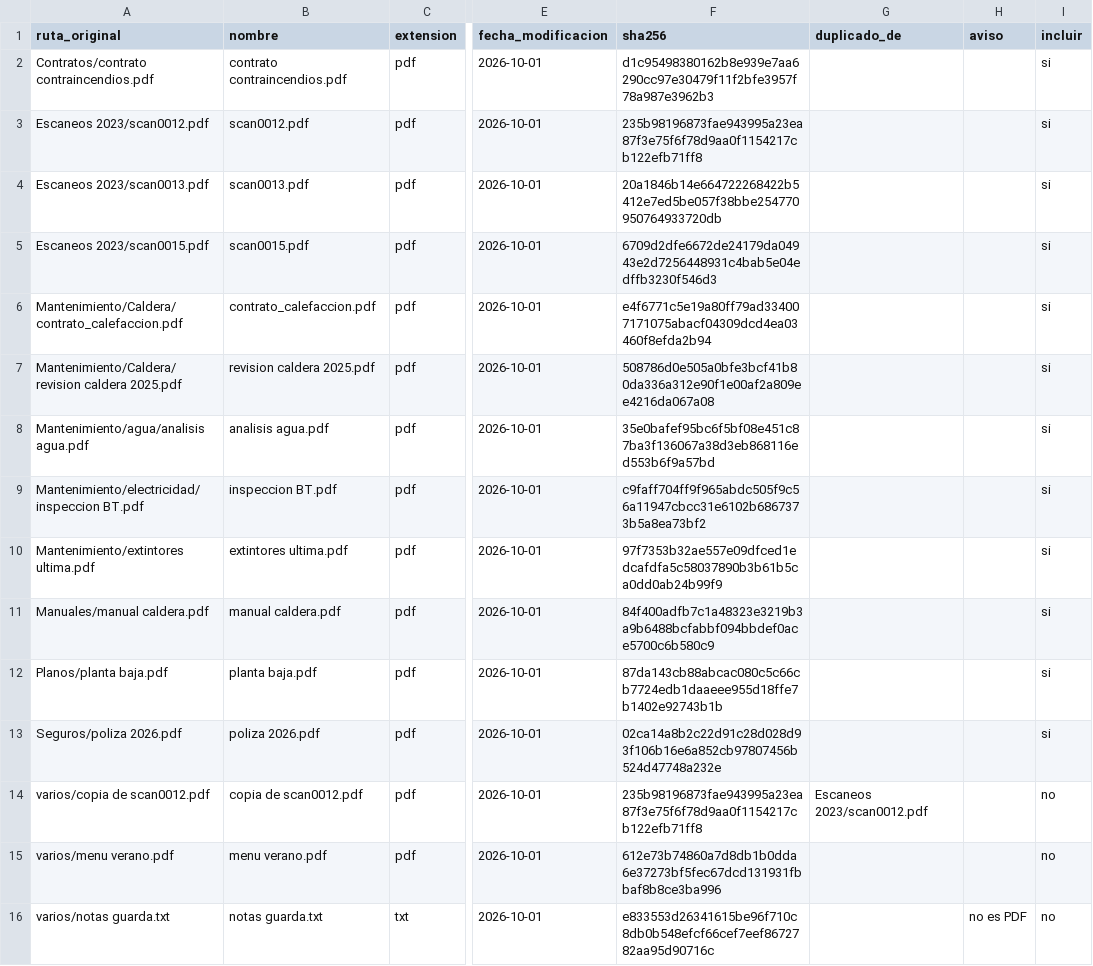
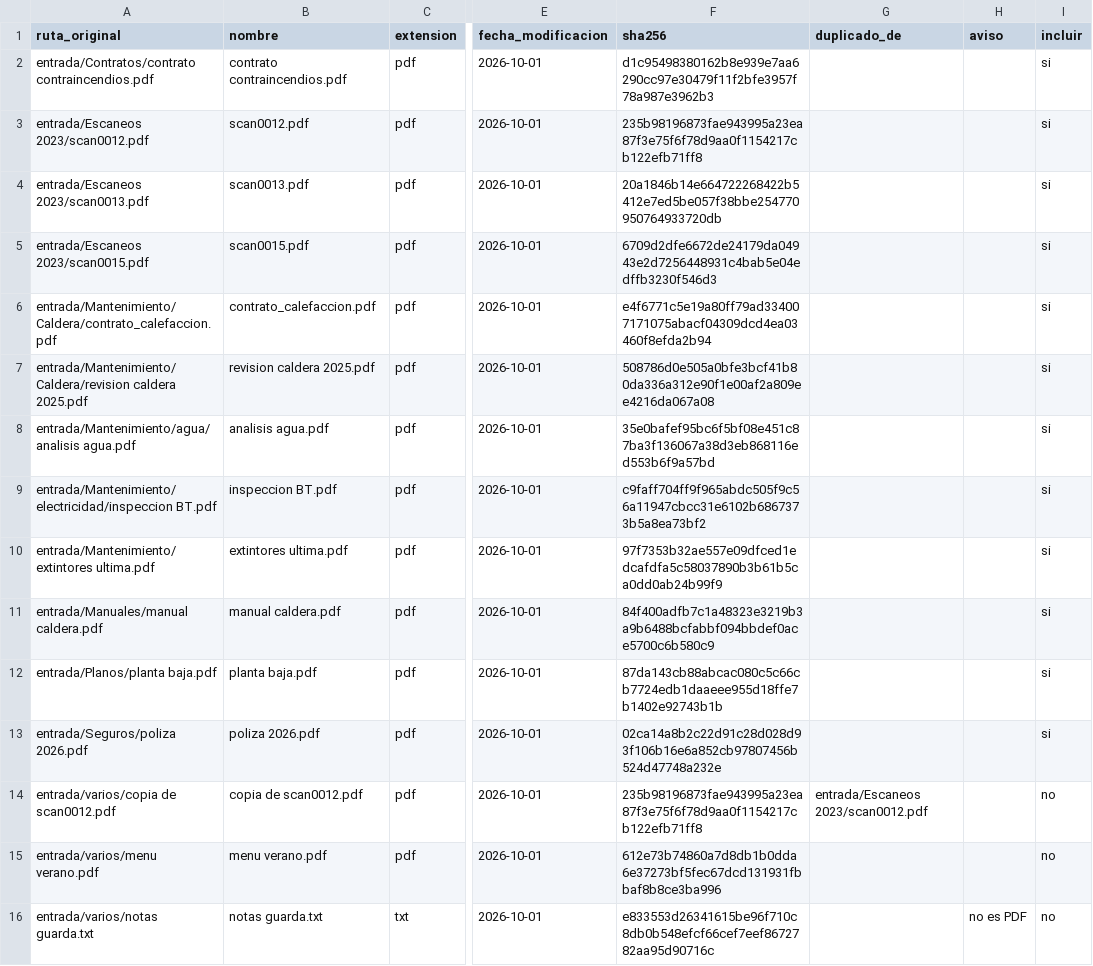
Before and after one commit to abauntz-sw/libro-edificio, a CSV file: edificio-ejemplo-entrada/listado.csv, drawn as a sheet; only a part is shown, gaps mark what is left out; the diff names each change by its address in the sheet, - before the commit and + after, or states it on an @@ line.

```diff
--- a/edificio-ejemplo-entrada/listado.csv
+++ b/edificio-ejemplo-entrada/listado.csv
-A2 (ruta_original): Contratos/contrato contraincendios.pdf
+A2 (ruta_original): entrada/Contratos/contrato contraincendios.pdf
-A3 (ruta_original): Escaneos 2023/scan0012.pdf
+A3 (ruta_original): entrada/Escaneos 2023/scan0012.pdf
-A4 (ruta_original): Escaneos 2023/scan0013.pdf
+A4 (ruta_original): entrada/Escaneos 2023/scan0013.pdf
-A5 (ruta_original): Escaneos 2023/scan0015.pdf
+A5 (ruta_original): entrada/Escaneos 2023/scan0015.pdf
-A6 (ruta_original): Mantenimiento/Caldera/contrato_calefaccion.pdf
+A6 (ruta_original): entrada/Mantenimiento/Caldera/contrato_calefaccion.pdf
-A7 (ruta_original): Mantenimiento/Caldera/revision caldera 2025.pdf
+A7 (ruta_original): entrada/Mantenimiento/Caldera/revision caldera 2025.pdf
-A8 (ruta_original): Mantenimiento/agua/analisis agua.pdf
+A8 (ruta_original): entrada/Mantenimiento/agua/analisis agua.pdf
-A9 (ruta_original): Mantenimiento/electricidad/inspeccion BT.pdf
+A9 (ruta_original): entrada/Mantenimiento/electricidad/inspeccion BT.pdf
-A10 (ruta_original): Mantenimiento/extintores ultima.pdf
+A10 (ruta_original): entrada/Mantenimiento/extintores ultima.pdf
-A11 (ruta_original): Manuales/manual caldera.pdf
+A11 (ruta_original): entrada/Manuales/manual caldera.pdf
-A12 (ruta_original): Planos/planta baja.pdf
+A12 (ruta_original): entrada/Planos/planta baja.pdf
-A13 (ruta_original): Seguros/poliza 2026.pdf
+A13 (ruta_original): entrada/Seguros/poliza 2026.pdf
-A14 (ruta_original): varios/copia de scan0012.pdf
+A14 (ruta_original): entrada/varios/copia de scan0012.pdf
-G14 (duplicado_de): Escaneos 2023/scan0012.pdf
+G14 (duplicado_de): entrada/Escaneos 2023/scan0012.pdf
-A15 (ruta_original): varios/menu verano.pdf
+A15 (ruta_original): entrada/varios/menu verano.pdf
-A16 (ruta_original): varios/notas guarda.txt
+A16 (ruta_original): entrada/varios/notas guarda.txt
```
Also changed, not shown: 5 other files.
